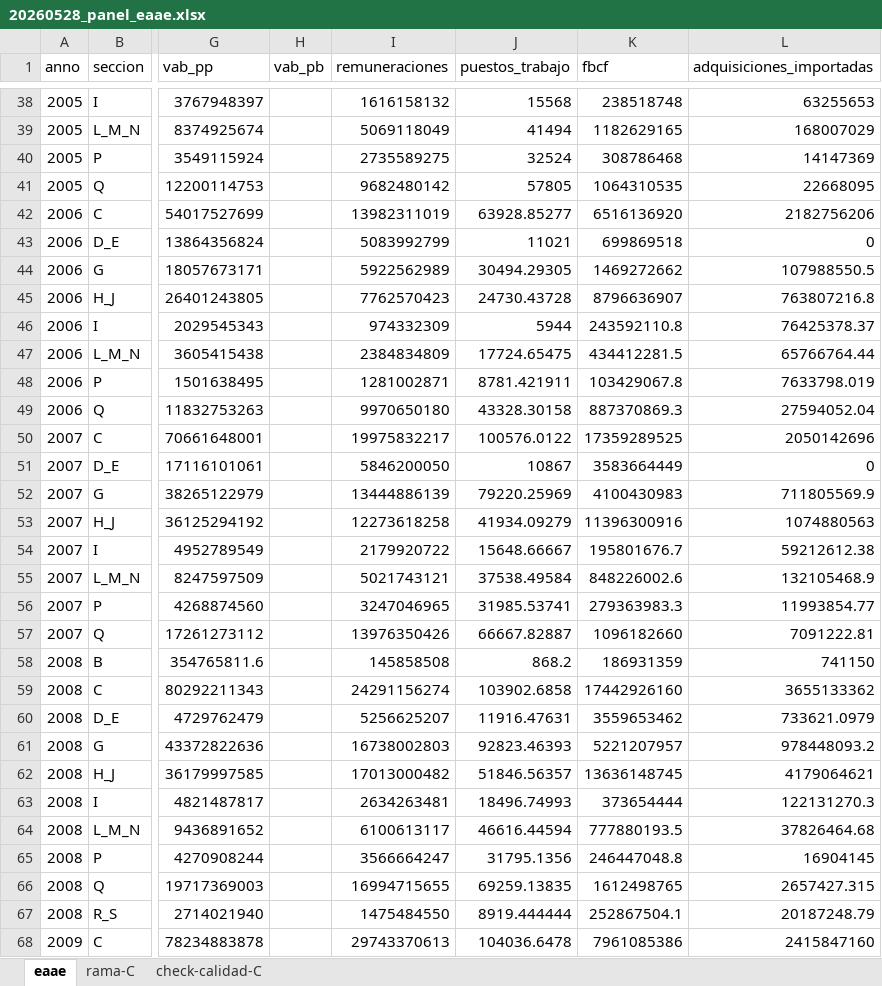
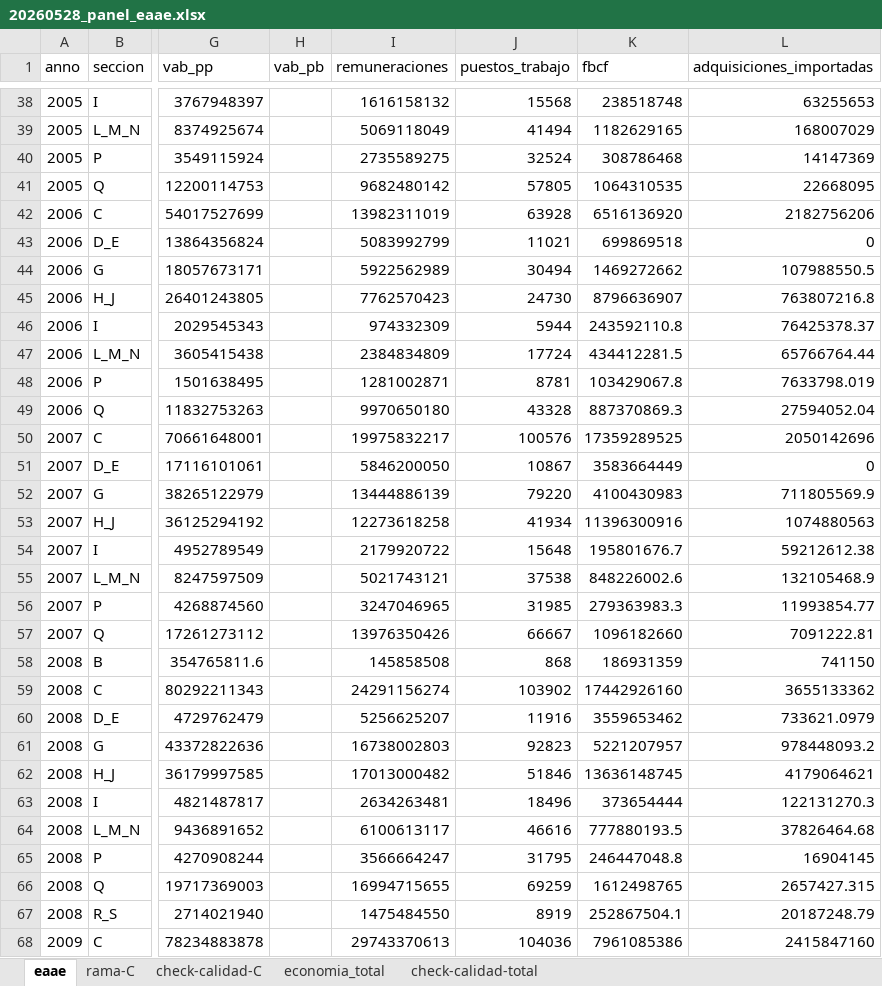
Before and after one commit to feliperuizbruzzone/economia-uruguay, an Excel workbook: data/analysis-data/20260528_panel_eaae.xlsx, sheet eaae, drawn as a sheet; only a part is shown, gaps mark what is left out; values as stored, in another font and other column widths than the file's, no borders; the diff covers the shown part only; the diff names each change by its address in the sheet, - before the commit and + after, or states it on an @@ line.

Commit message:
update CIU EAAE considerando validaciones manuales

```diff
--- a/data/analysis-data/20260528_panel_eaae.xlsx (sheet eaae)
+++ b/data/analysis-data/20260528_panel_eaae.xlsx (sheet eaae)
+sheet tab: economia_total
+sheet tab: check-calidad-total
-J42 (puestos_trabajo): 63928.85277
+J42 (puestos_trabajo): 63928
-J44 (puestos_trabajo): 30494.29305
+J44 (puestos_trabajo): 30494
-J45 (puestos_trabajo): 24730.43728
+J45 (puestos_trabajo): 24730
-J47 (puestos_trabajo): 17724.65475
+J47 (puestos_trabajo): 17724
-J48 (puestos_trabajo): 8781.421911
+J48 (puestos_trabajo): 8781
-J49 (puestos_trabajo): 43328.30158
+J49 (puestos_trabajo): 43328
-J50 (puestos_trabajo): 100576.0122
+J50 (puestos_trabajo): 100576
-J52 (puestos_trabajo): 79220.25969
+J52 (puestos_trabajo): 79220
-J53 (puestos_trabajo): 41934.09279
+J53 (puestos_trabajo): 41934
-J54 (puestos_trabajo): 15648.66667
+J54 (puestos_trabajo): 15648
-J55 (puestos_trabajo): 37538.49584
+J55 (puestos_trabajo): 37538
-J56 (puestos_trabajo): 31985.53741
+J56 (puestos_trabajo): 31985
-J57 (puestos_trabajo): 66667.82887
+J57 (puestos_trabajo): 66667
-J58 (puestos_trabajo): 868.2
+J58 (puestos_trabajo): 868
-J59 (puestos_trabajo): 103902.6858
+J59 (puestos_trabajo): 103902
-J60 (puestos_trabajo): 11916.47631
+J60 (puestos_trabajo): 11916
-J61 (puestos_trabajo): 92823.46393
+J61 (puestos_trabajo): 92823
-J62 (puestos_trabajo): 51846.56357
+J62 (puestos_trabajo): 51846
-J63 (puestos_trabajo): 18496.74993
+J63 (puestos_trabajo): 18496
-J64 (puestos_trabajo): 46616.44594
+J64 (puestos_trabajo): 46616
-J65 (puestos_trabajo): 31795.1356
+J65 (puestos_trabajo): 31795
-J66 (puestos_trabajo): 69259.13835
+J66 (puestos_trabajo): 69259
-J67 (puestos_trabajo): 8919.444444
+J67 (puestos_trabajo): 8919
-J68 (puestos_trabajo): 104036.6478
+J68 (puestos_trabajo): 104036
```
Also changed, not shown: 158 edited cells elsewhere in this sheet, sheet rama-C, 10 other files.
